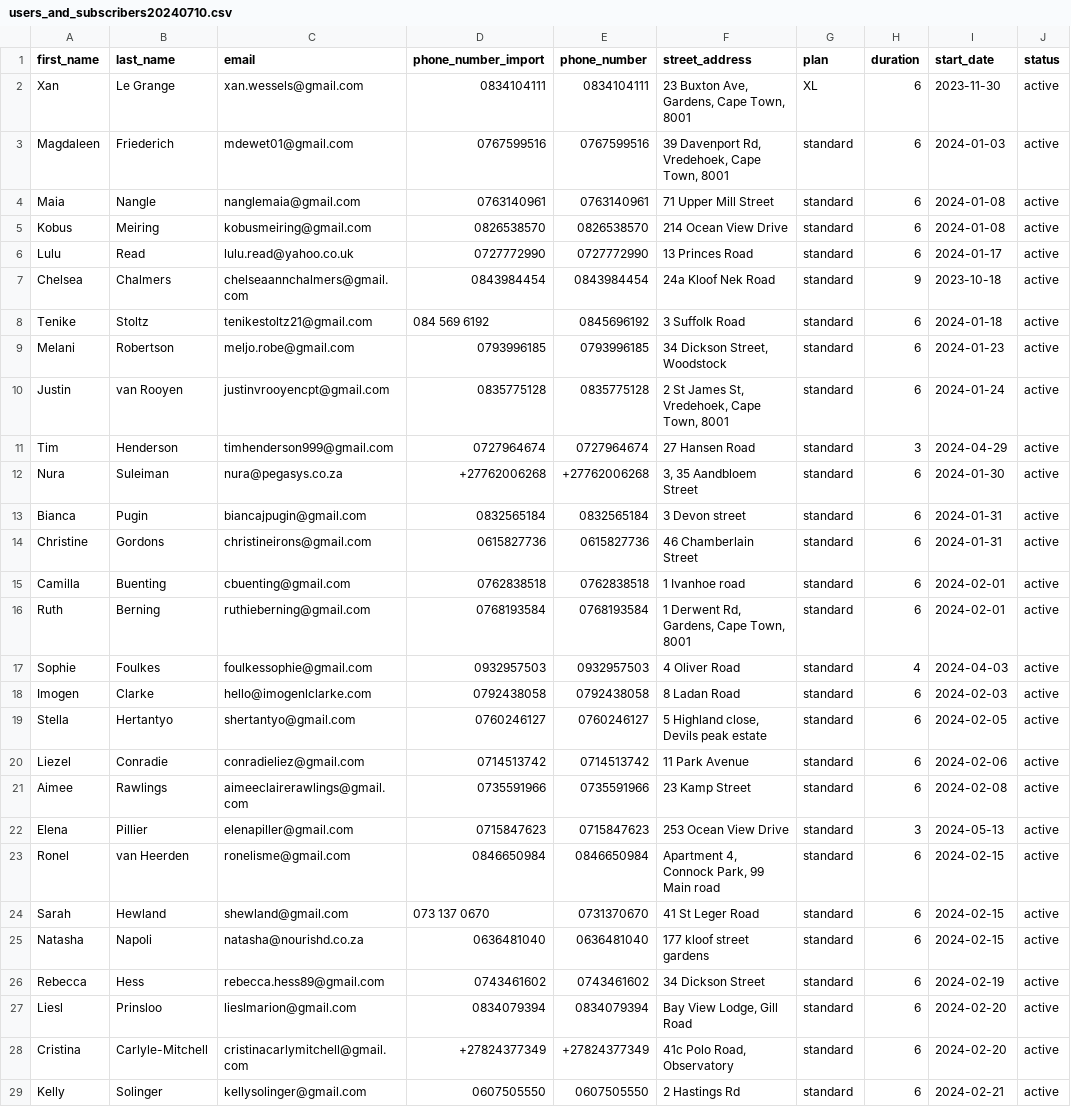
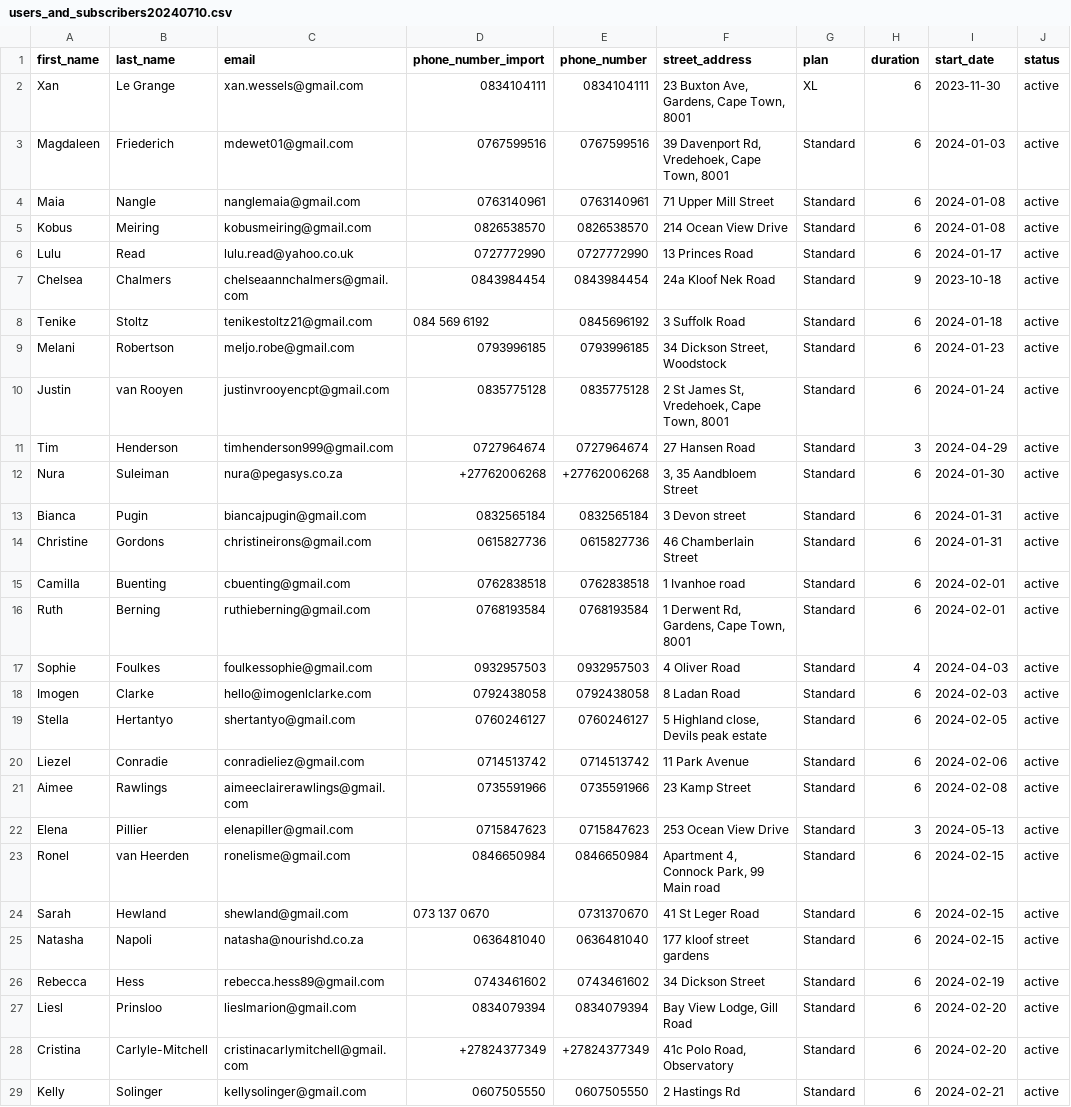
Before and after one commit to KIKMAKER/alfreds-gooi, a CSV file: db/users_and_subscribers20240710.csv, drawn as a sheet; only a part is shown; the diff covers the shown part only; the diff names each change by its address in the sheet, - before the commit and + after, or states it on an @@ line.

```diff
--- a/db/users_and_subscribers20240710.csv
+++ b/db/users_and_subscribers20240710.csv
-G3:G29 (plan): standard
+G3:G29 (plan): Standard
```
Also changed, not shown: 53 edited cells elsewhere in this file, db/LOGS for CSV - export_csv.csv, 6 other files.
